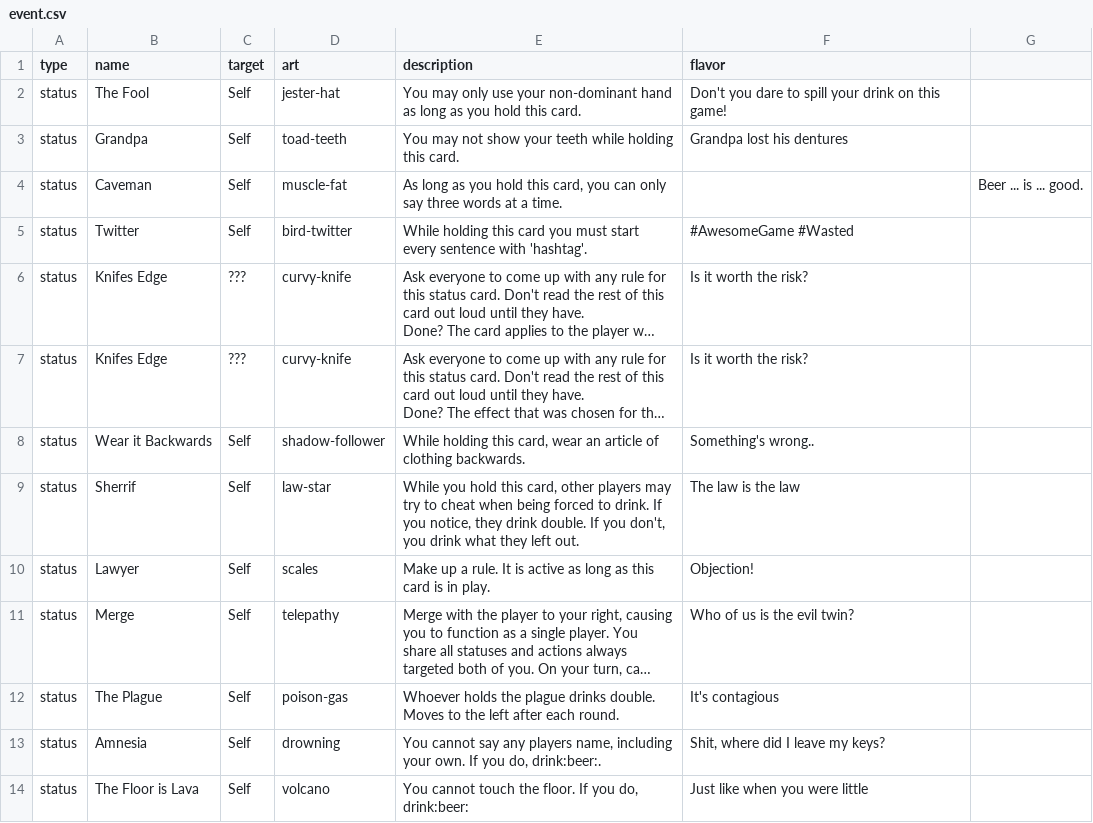
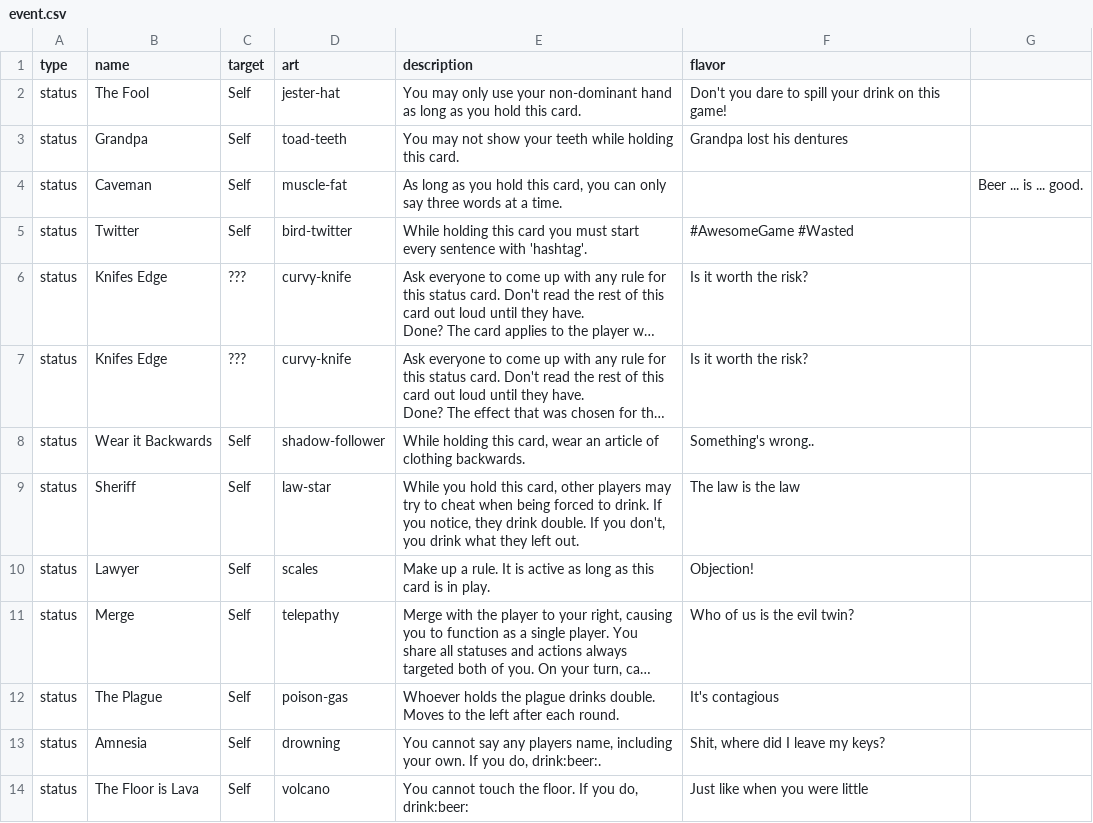
Before and after one commit to Qgel/FratAttack, a CSV file: cards/data/event.csv, drawn as a sheet; only a part is shown; long unchanged cells end in …; the diff covers the shown part only; the diff names each change by its address in the sheet, - before the commit and + after, or states it on an @@ line.

```diff
--- a/cards/data/event.csv
+++ b/cards/data/event.csv
-B9 (name): Sherrif
+B9 (name): Sheriff
```
Also changed, not shown: 1 added row, 1 removed row and 9 edited cells elsewhere in this file.
